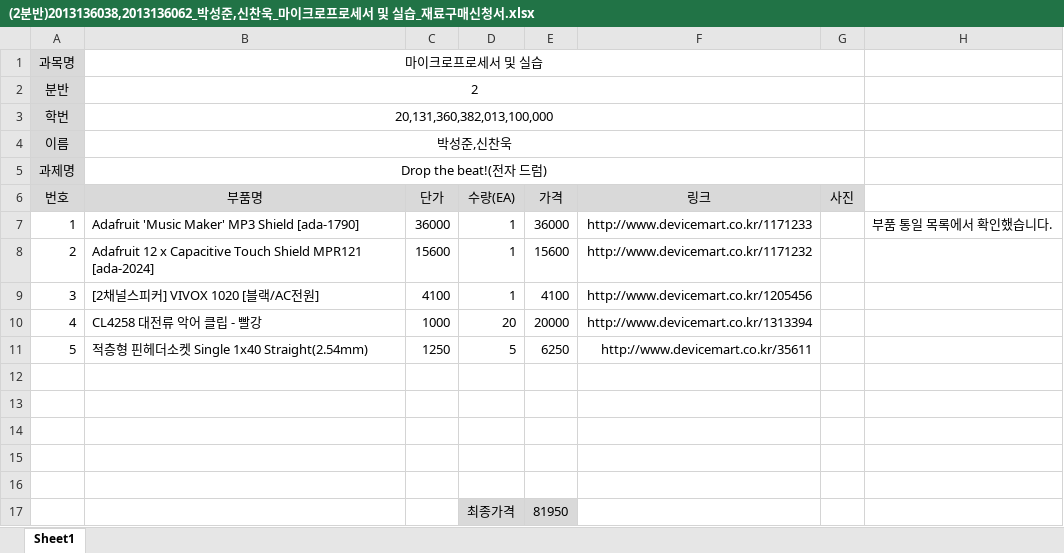
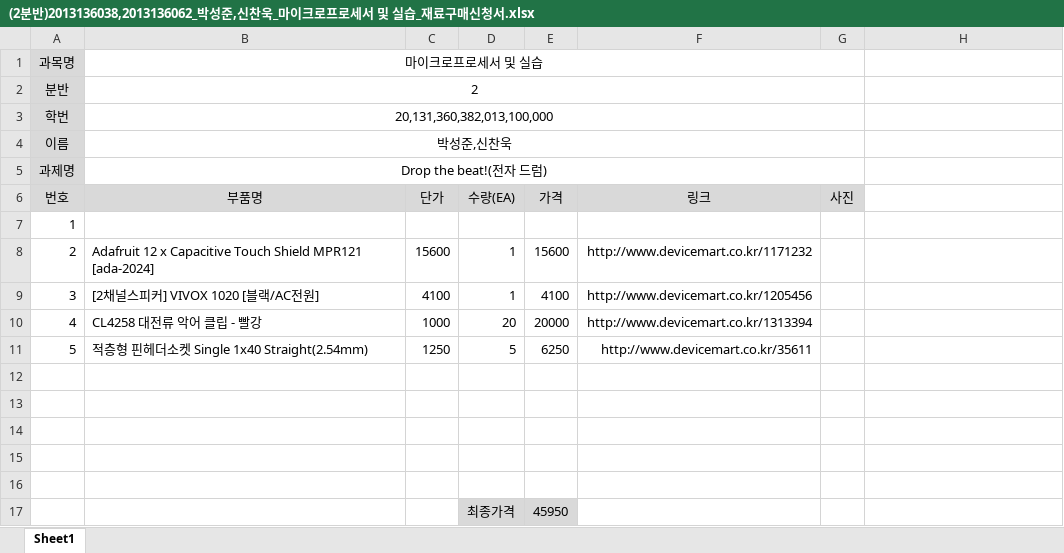
Before and after one commit to kutmicro/2013136038, an Excel workbook: (2분반)2013136038,2013136062_박성준,신찬욱_마이크로프로세서 및 실습_재료구매신청서.xlsx, sheet Sheet1, drawn as a sheet; values as stored, in another font and other column widths than the file's, no borders; charts and pictures not drawn; removed rows and columns are numbered as before the commit, all else as after; the diff names each change by its address in the sheet, - before the commit and + after, or states it on an @@ line.

Commit message:
신청서 재수정,,,늦어서 죄송합니다

```diff
--- a/(2분반)2013136038,2013136062_박성준,신찬욱_마이크로프로세서 및 실습_재료구매신청서.xlsx (sheet Sheet1)
+++ b/(2분반)2013136038,2013136062_박성준,신찬욱_마이크로프로세서 및 실습_재료구매신청서.xlsx (sheet Sheet1)
-row 7: 1 | Adafruit 'Music Maker' MP3 Shield [ada-1790] | 36000 | 1 | 36000 | http://www.devicemart.co.kr/1171233 |  | 부품 통일 목록에서 확인했습니다.
+row 7: 1
-E17 (가격): 81950
+E17 (가격): 45950
```
Also changed, not shown: charts or pictures.
